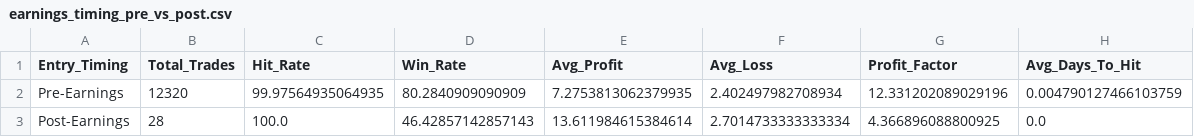
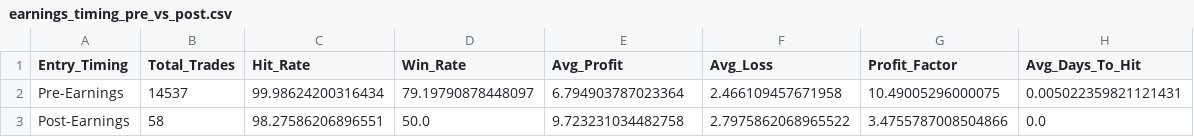
Before and after one commit to TeneikaAskew/stocks, a CSV file: earnings_options_analytics/outputs/csv_reports/earnings_timing_pre_vs_post.csv, drawn as a sheet.

```diff
--- a/earnings_options_analytics/outputs/csv_reports/earnings_timing_pre_vs_post.csv
+++ b/earnings_options_analytics/outputs/csv_reports/earnings_timing_pre_vs_post.csv
@@ -1,3 +1,3 @@
 Entry_Timing,Total_Trades,Hit_Rate,Win_Rate,Avg_Profit,Avg_Loss,Profit_Factor,Avg_Days_To_Hit
-Pre-Earnings,12320,99.97564935064935,80.2840909090909,7.2753813062379935,2.402497982708934,12.331202089029196,0.004790127466103759
-Post-Earnings,28,100.0,46.42857142857143,13.611984615384614,2.7014733333333334,4.366896088800925,0.0
+Pre-Earnings,14537,99.98624200316434,79.19790878448097,6.794903787023364,2.466109457671958,10.49005296000075,0.005022359821121431
+Post-Earnings,58,98.27586206896551,50.0,9.723231034482758,2.7975862068965522,3.4755787008504866,0.0
```
Also changed, not shown: earnings_options_analytics/outputs/csv_reports/indicator_combinations.csv, earnings_options_analytics/outputs/csv_reports/indicator_evolution.csv, 27 other files.
